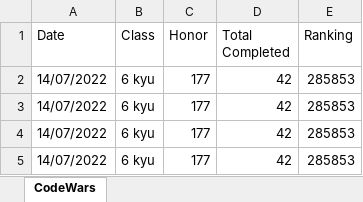
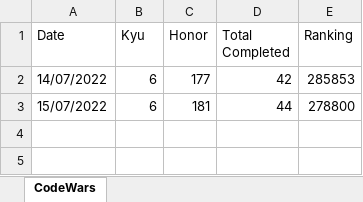
Before and after one commit to felipetega/ProgessoCodeWars, an Excel workbook: Stats.xlsx, sheet CodeWars, drawn as a sheet; values as stored, in another font and other column widths than the file's, no borders; removed rows and columns are numbered as before the commit, all else as after; the diff names each change by its address in the sheet, - before the commit and + after, or states it on an @@ line.

```diff
--- a/Stats.xlsx (sheet CodeWars)
+++ b/Stats.xlsx (sheet CodeWars)
-B1: Class
+B1: Kyu
-B2 (Kyu): 6 kyu
+B2 (Kyu): 6
-row 3: 14/07/2022 | 6 kyu | 177 | 42 | 285853
-row 4: 14/07/2022 | 6 kyu | 177 | 42 | 285853
-row 5: 14/07/2022 | 6 kyu | 177 | 42 | 285853
+row 3: 15/07/2022 | 6 | 181 | 44 | 278800
```
Also changed, not shown: 6 other files.
